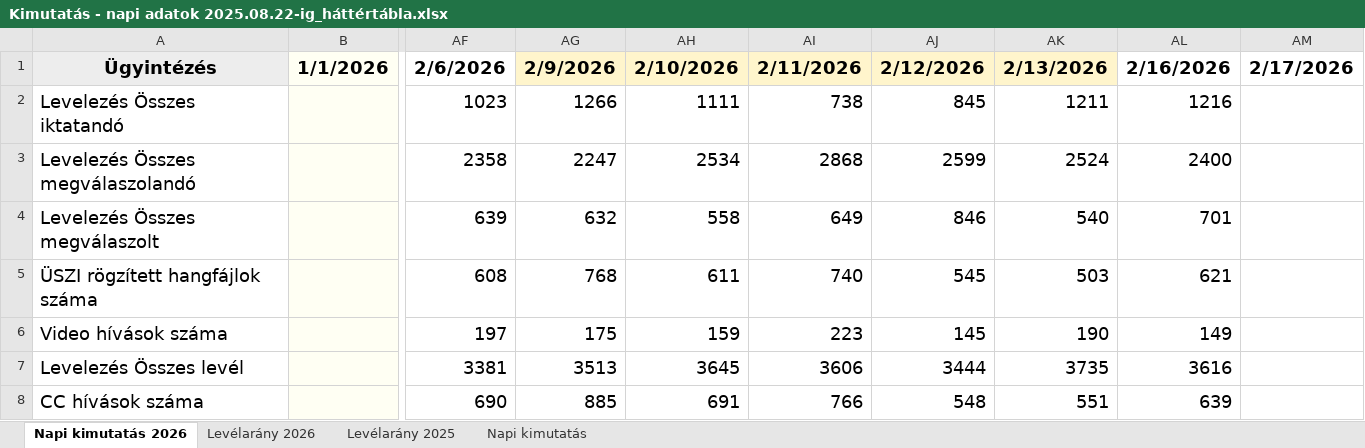
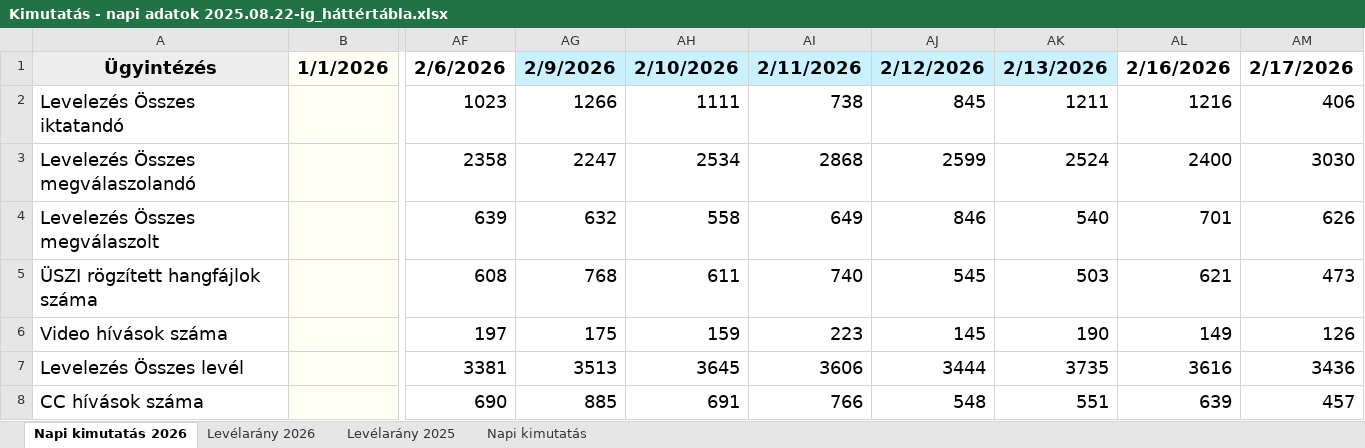
Before and after one commit to Quamid/terheles, an Excel workbook: Kimutatás - napi adatok 2025.08.22-ig_háttértábla.xlsx, sheet Napi kimutatás 2026, drawn as a sheet; only a part is shown, gaps mark what is left out; values as stored, in another font and other column widths than the file's, no borders; charts and pictures not drawn; 1 other sheet too large or unreadable and not compared; the diff names each change by its address in the sheet, - before the commit and + after, or states it on an @@ line.

Commit message:
Add files via upload

```diff
--- a/Kimutatás - napi adatok 2025.08.22-ig_háttértábla.xlsx (sheet Napi kimutatás 2026)
+++ b/Kimutatás - napi adatok 2025.08.22-ig_háttértábla.xlsx (sheet Napi kimutatás 2026)
-AG1:AK1 fill: #FFF5CC
+AG1:AK1 fill: #C9F1FF
-AM2: (empty)
+AM2: 406
-AM3: (empty)
+AM3: 3030
-AM4: (empty)
+AM4: 626
-AM5: (empty)
+AM5: 473
-AM6: (empty)
+AM6: 126
-AM7: (empty)
+AM7: 3436
-AM8: (empty)
+AM8: 457
```
Also changed, not shown: charts or pictures.
